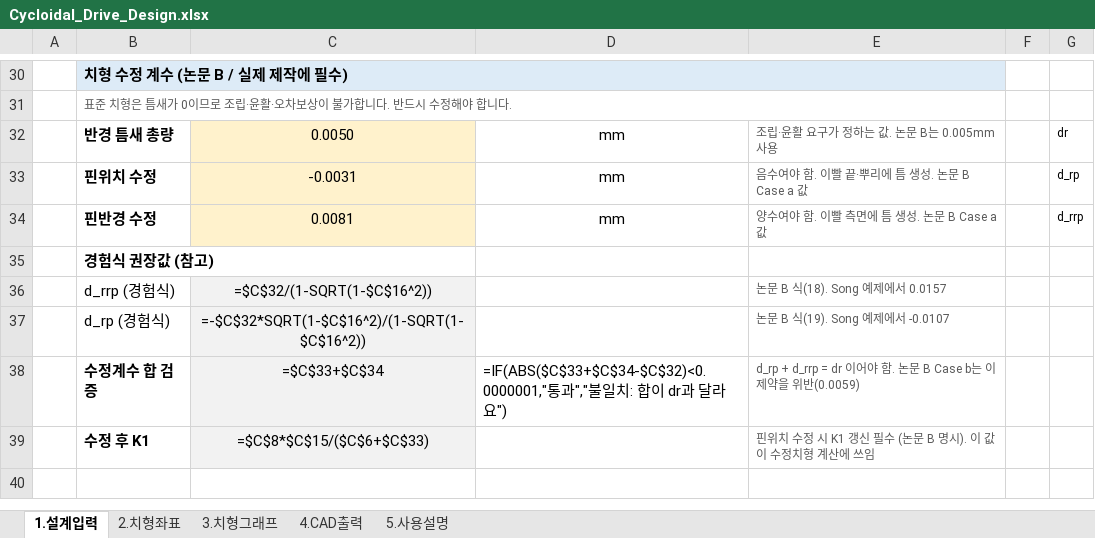
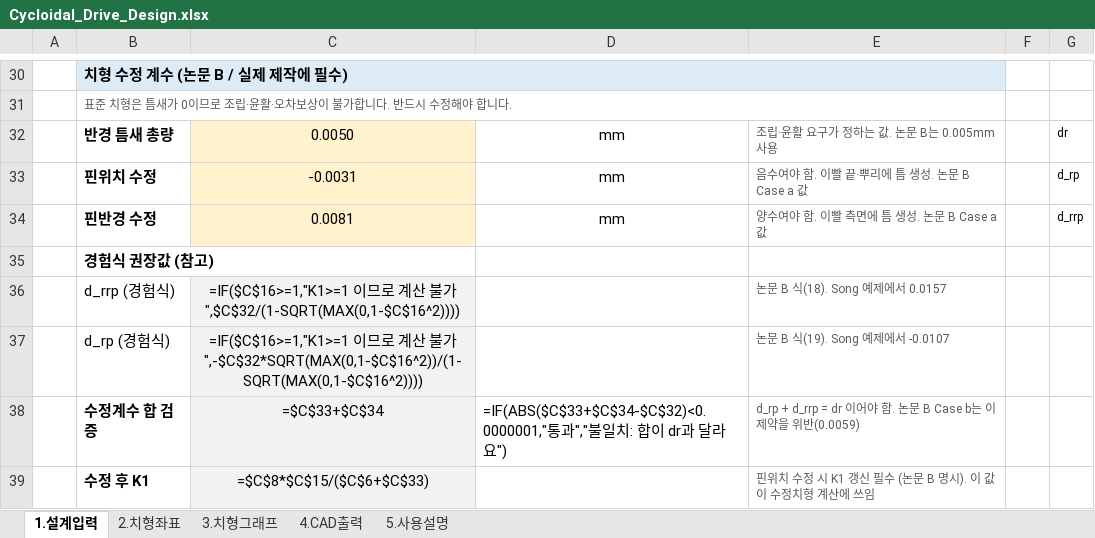
Before and after one commit to yuuu1121/obsidian, an Excel workbook: Paper/Cycloidal Gear/Cycloidal_Drive_Design.xlsx, sheet 1.설계입력, drawn as a sheet; only a part is shown, gaps mark what is left out; values as stored, in another font and other column widths than the file's, no borders; formulas without a stored value are shown as written; conditional formats not drawn; the diff names each change by its address in the sheet, - before the commit and + after, or states it on an @@ line.

```diff
--- a/Paper/Cycloidal Gear/Cycloidal_Drive_Design.xlsx (sheet 1.설계입력)
+++ b/Paper/Cycloidal Gear/Cycloidal_Drive_Design.xlsx (sheet 1.설계입력)
-C36: =$C$32/(1-SQRT(1-$C$16^2))
+C36: =IF($C$16>=1,"K1>=1 이므로 계산 불가",$C$32/(1-SQRT(MAX(0,1-$C$16^2))))
-C37: =-$C$32*SQRT(1-$C$16^2)/(1-SQRT(1-$C$16^2))
+C37: =IF($C$16>=1,"K1>=1 이므로 계산 불가",-$C$32*SQRT(MAX(0,1-$C$16^2))/(1-SQRT(MAX(0,1-$C$16^2))))
```
Also changed, not shown: sheet 2.치형좌표, sheet 5.사용설명.
